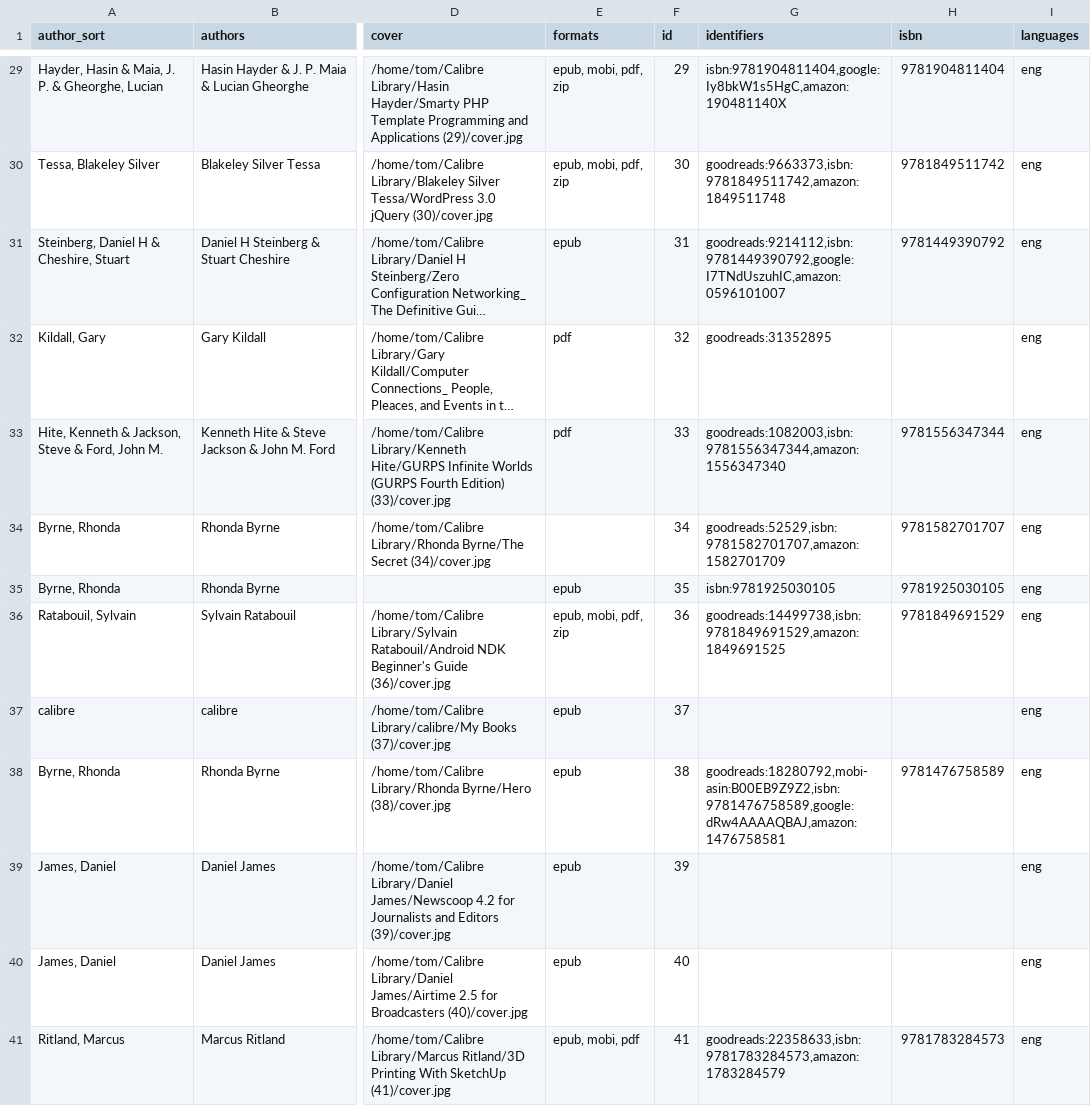
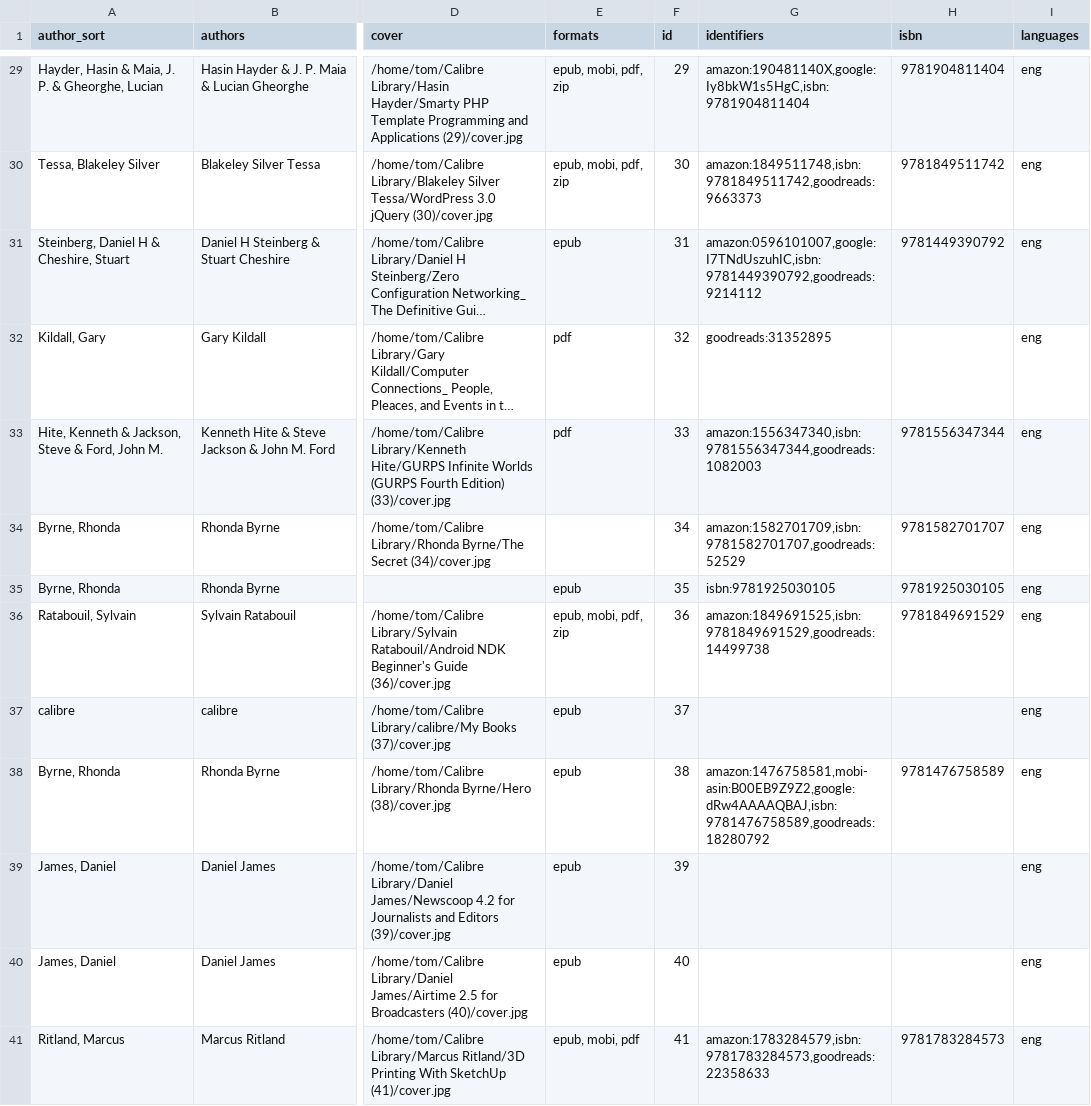
Before and after one commit to tomasparks/website, a CSV file: gobal/_data/books.csv, drawn as a sheet; only a part is shown, gaps mark what is left out; long unchanged cells end in …; the diff covers the shown part only; the diff names each change by its address in the sheet, - before the commit and + after, or states it on an @@ line.

```diff
--- a/gobal/_data/books.csv
+++ b/gobal/_data/books.csv
-G29 (identifiers): isbn:9781904811404,google:Iy8bkW1s5HgC,amazon:190481140X
+G29 (identifiers): amazon:190481140X,google:Iy8bkW1s5HgC,isbn:9781904811404
-G30 (identifiers): goodreads:9663373,isbn:9781849511742,amazon:1849511748
+G30 (identifiers): amazon:1849511748,isbn:9781849511742,goodreads:9663373
-G31 (identifiers): goodreads:9214112,isbn:9781449390792,google:I7TNdUszuhIC,amazon:0596101007
+G31 (identifiers): amazon:0596101007,google:I7TNdUszuhIC,isbn:9781449390792,goodreads:9214112
-G33 (identifiers): goodreads:1082003,isbn:9781556347344,amazon:1556347340
+G33 (identifiers): amazon:1556347340,isbn:9781556347344,goodreads:1082003
-G34 (identifiers): goodreads:52529,isbn:9781582701707,amazon:1582701709
+G34 (identifiers): amazon:1582701709,isbn:9781582701707,goodreads:52529
-G36 (identifiers): goodreads:14499738,isbn:9781849691529,amazon:1849691525
+G36 (identifiers): amazon:1849691525,isbn:9781849691529,goodreads:14499738
-G38 (identifiers): goodreads:18280792,mobi-asin:B00EB9Z9Z2,isbn:9781476758589,google:dRw4AAAAQBAJ,amazon:1476758581
+G38 (identifiers): amazon:1476758581,mobi-asin:B00EB9Z9Z2,google:dRw4AAAAQBAJ,isbn:9781476758589,goodreads:18280792
-G41 (identifiers): goodreads:22358633,isbn:9781783284573,amazon:1783284579
+G41 (identifiers): amazon:1783284579,isbn:9781783284573,goodreads:22358633
```
Also changed, not shown: 82 edited cells elsewhere in this file, 2 other files.
